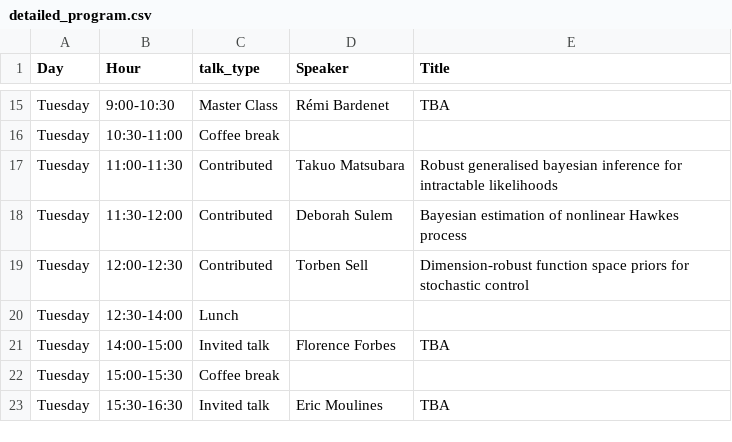
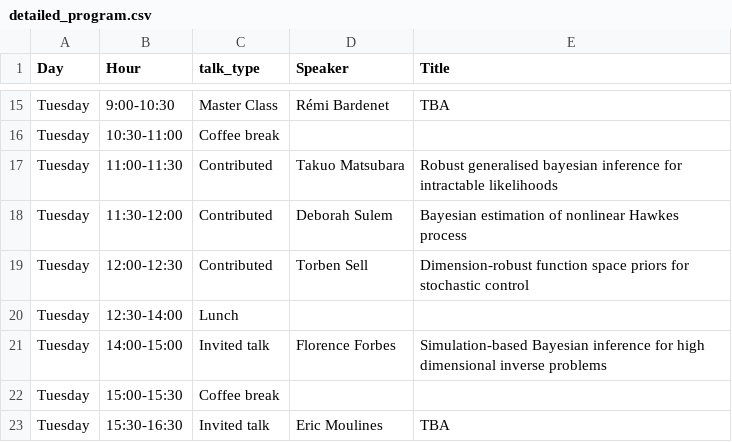
Before and after one commit to bayesatcirm/bayesatcirm_skeleton_2021, a CSV file: content/home/detailed_program.csv, drawn as a sheet; only a part is shown, gaps mark what is left out.

Commit message:
ajout abstract F.Forbes + enlever data challenge

```diff
--- a/content/home/detailed_program.csv
+++ b/content/home/detailed_program.csv
@@ -20,3 +20,3 @@ Tuesday,12:00-12:30,Contributed,Torben Sell,Dimension-robust function space prio
 Tuesday,12:30-14:00,Lunch,,
-Tuesday,14:00-15:00,Invited talk,Florence Forbes,TBA
+Tuesday,14:00-15:00,Invited talk,Florence Forbes,Simulation-based Bayesian inference for high dimensional inverse problems
 Tuesday,15:00-15:30,Coffee break,,
```
Also changed, not shown: 5 other files.
